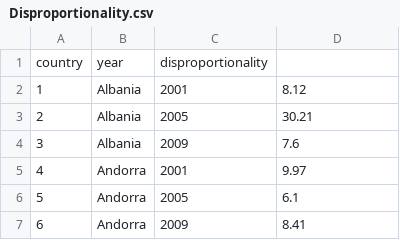
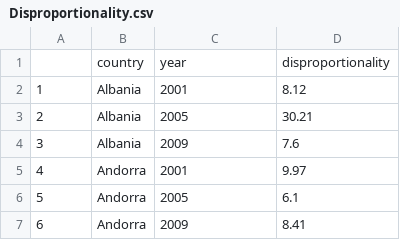
Before and after one commit to christophergandrud/Disproportionality_Data, a CSV file: Disproportionality.csv, drawn as a sheet; only a part is shown.

Commit message:
minor

```diff
--- a/Disproportionality.csv
+++ b/Disproportionality.csv
@@ -1,2 +1,2 @@
-"country","year","disproportionality"
+"", "country","year","disproportionality"
 "1","Albania",2001,8.12
```
